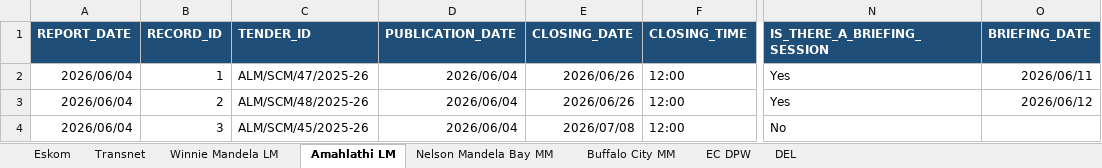
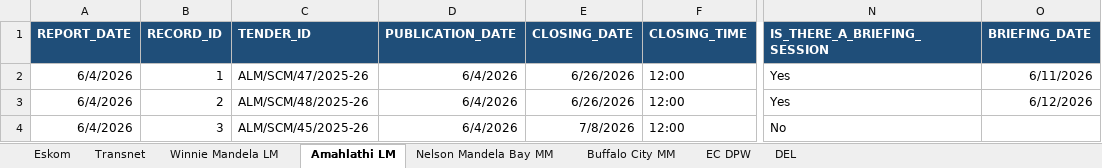
Before and after one commit to Che1ton6/eTenderScraping-Amidel, an Excel workbook: data/etenders.gov.za/(M) 4-7 June 2026/Tender Summary.xlsx, sheet Amahlathi LM, drawn as a sheet; only a part is shown, gaps mark what is left out; values as stored, in another font and other column widths than the file's, no borders; the diff names each change by its address in the sheet, - before the commit and + after, or states it on an @@ line.

```diff
--- a/data/etenders.gov.za/(M) 4-7 June 2026/Tender Summary.xlsx (sheet Amahlathi LM)
+++ b/data/etenders.gov.za/(M) 4-7 June 2026/Tender Summary.xlsx (sheet Amahlathi LM)
-A2:A4 (REPORT_DATE): 2026/06/04
+A2:A4 (REPORT_DATE): 6/4/2026
-D2:D4 (PUBLICATION_DATE): 2026/06/04
+D2:D4 (PUBLICATION_DATE): 6/4/2026
-E2:E3 (CLOSING_DATE): 2026/06/26
+E2:E3 (CLOSING_DATE): 6/26/2026
-O2 (BRIEFING_DATE): 2026/06/11
+O2 (BRIEFING_DATE): 6/11/2026
-O3 (BRIEFING_DATE): 2026/06/12
+O3 (BRIEFING_DATE): 6/12/2026
-E4 (CLOSING_DATE): 2026/07/08
+E4 (CLOSING_DATE): 7/8/2026
```
Also changed, not shown: sheet Eskom, sheet Nelson Mandela Bay MM, sheet Winnie Mandela LM, sheet Transnet, sheet DEL, sheet EC DPW, 1 more sheet, data/ecdpw/ECDPW_tenders_(2026).xlsx, data/etenders.gov.za/eTender_PowerBI_Data.xlsx, 14 other files.
